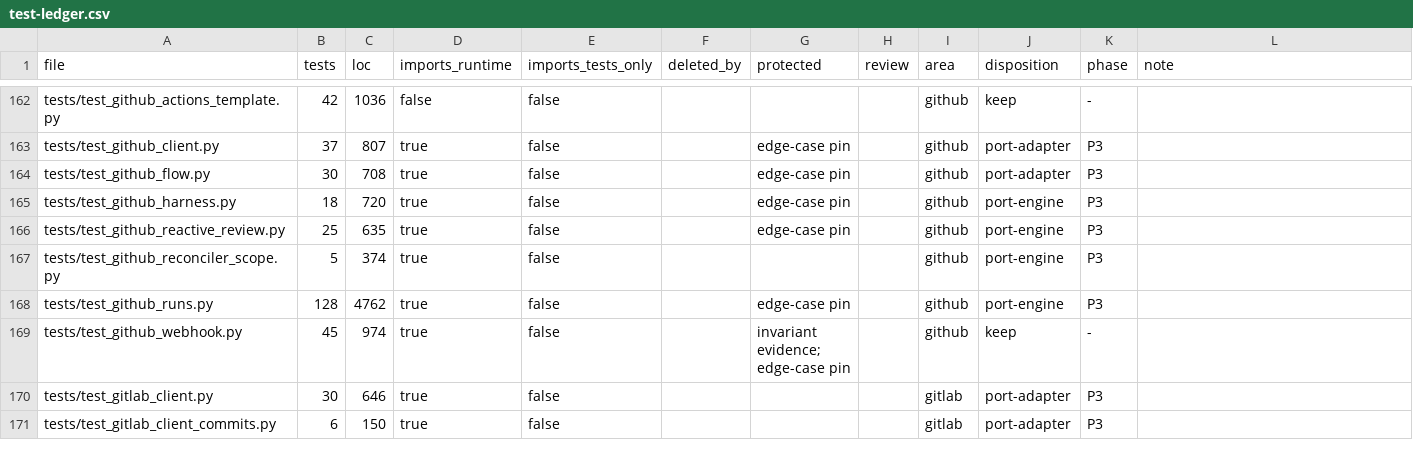
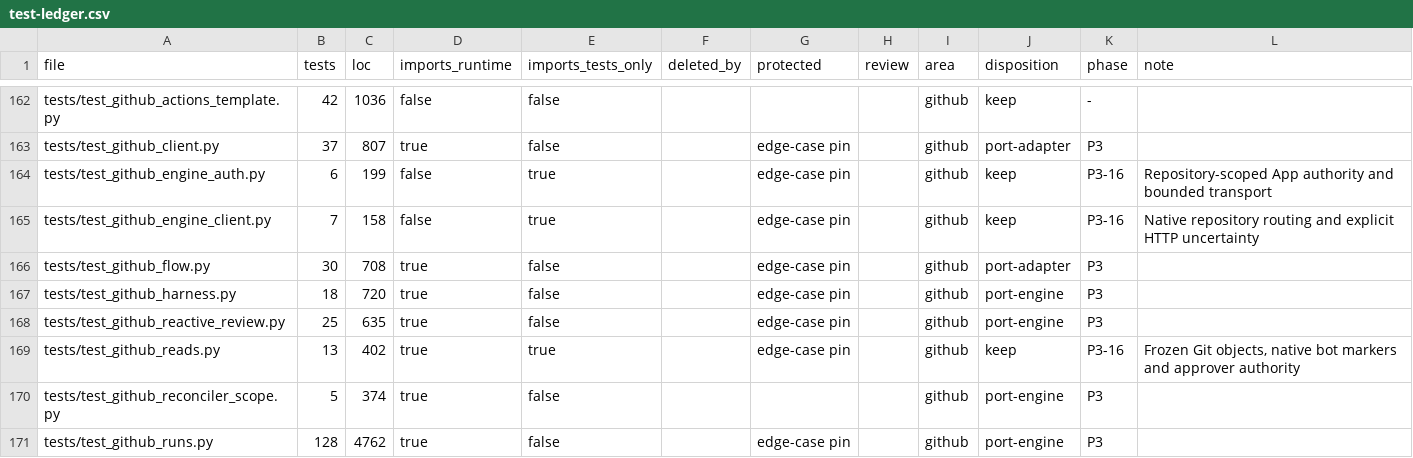
Before and after one commit to forcewake/forge, a CSV file: docs/roadmap/2026-09-29-simplification/test-ledger.csv, drawn as a sheet; only a part is shown, gaps mark what is left out; the shorter side is filled out with more unchanged rows; the diff names each change by its address in the sheet, - before the commit and + after, or states it on an @@ line.

Commit message:
feat(github): bind App authority and reads to native repository identities

```diff
--- a/docs/roadmap/2026-09-29-simplification/test-ledger.csv
+++ b/docs/roadmap/2026-09-29-simplification/test-ledger.csv
+row 164: tests/test_github_engine_auth.py | 6 | 199 | false | true |  | edge-case pin |  | github | keep | P3-16 | Repository-scoped App authority and bounded transport
+row 165: tests/test_github_engine_client.py | 7 | 158 | false | true |  | edge-case pin |  | github | keep | P3-16 | Native repository routing and explicit HTTP uncertainty
+row 169: tests/test_github_reads.py | 13 | 402 | true | true |  | edge-case pin |  | github | keep | P3-16 | Frozen Git objects, native bot markers and approver authority
```
Also changed, not shown: 14 other files.
